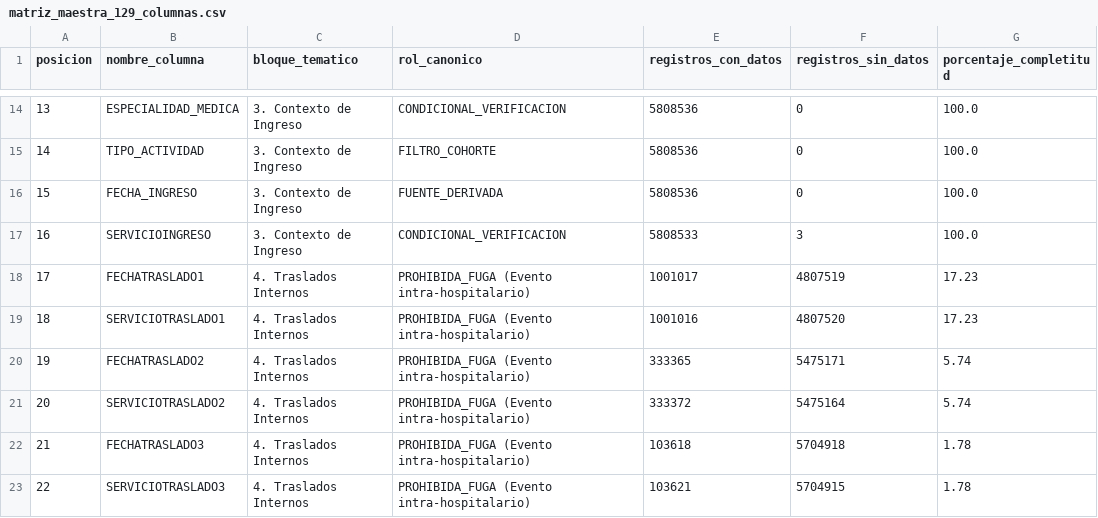
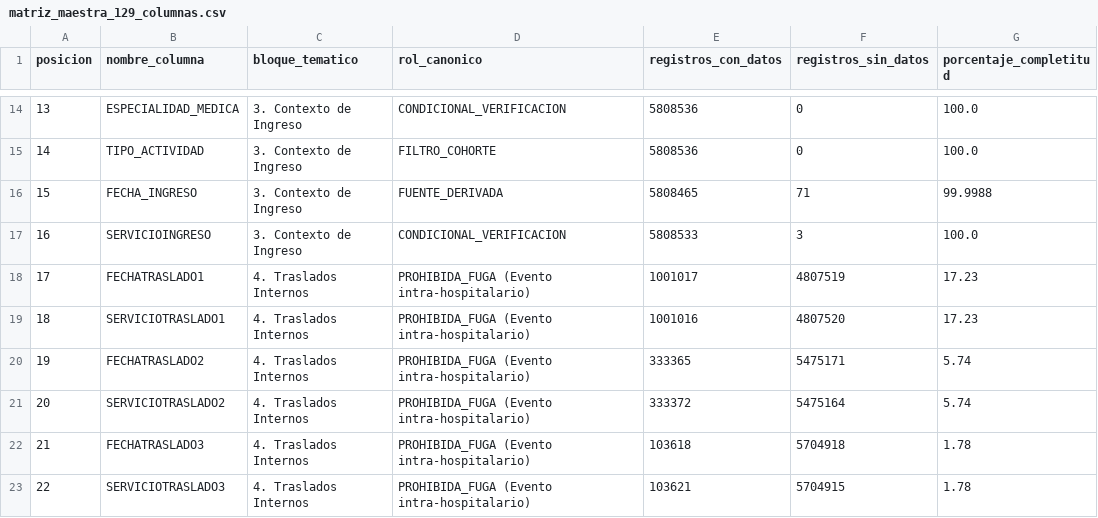
Before and after one commit to FelipeBaeza/grd-hospital-performance, a CSV file: Analisis exploratorio/matriz_maestra_129_columnas.csv, drawn as a sheet; only a part is shown, gaps mark what is left out.

```diff
--- a/Analisis exploratorio/matriz_maestra_129_columnas.csv
+++ b/Analisis exploratorio/matriz_maestra_129_columnas.csv
@@ -15,3 +15,3 @@ posicion,nombre_columna,bloque_tematico,rol_canonico,registros_con_datos,registr
 14,TIPO_ACTIVIDAD,3. Contexto de Ingreso,FILTRO_COHORTE,5808536,0,100.0
-15,FECHA_INGRESO,3. Contexto de Ingreso,FUENTE_DERIVADA,5808536,0,100.0
+15,FECHA_INGRESO,3. Contexto de Ingreso,FUENTE_DERIVADA,5808465,71,99.9988
 16,SERVICIOINGRESO,3. Contexto de Ingreso,CONDICIONAL_VERIFICACION,5808533,3,100.0
```
Also changed, not shown: 1 other file.
